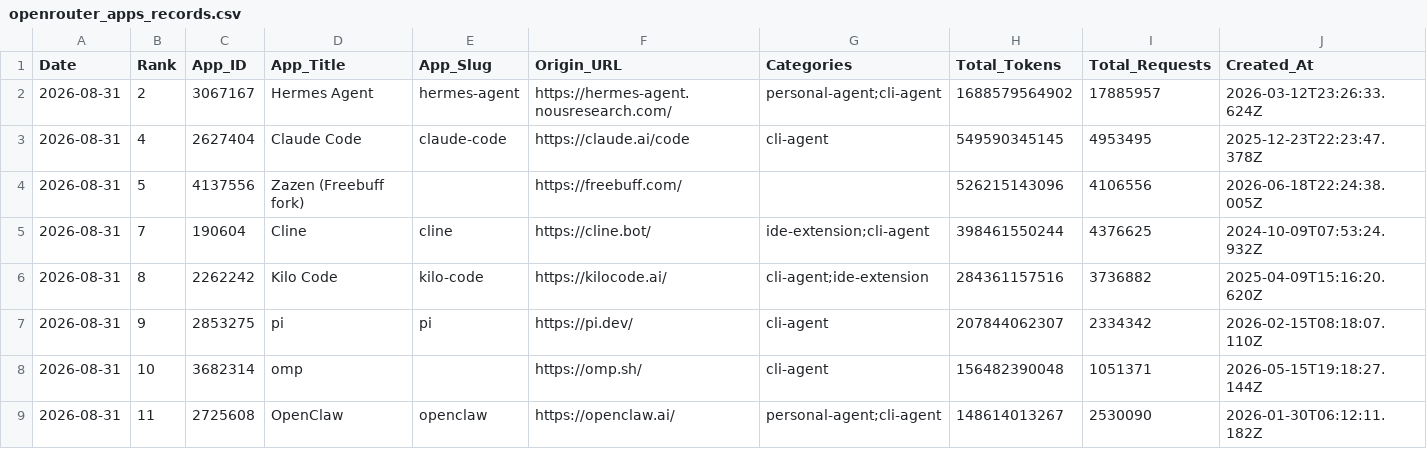
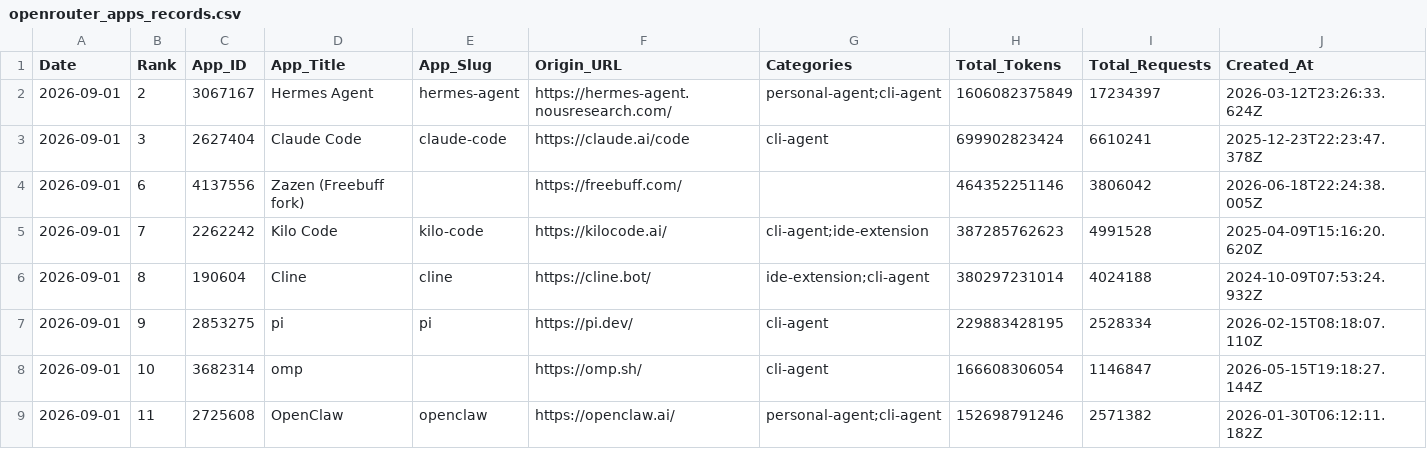
Before and after one commit to Kenneth-Top/workflows-, a CSV file: openrouter_apps_records.csv, drawn as a sheet; only a part is shown; the diff covers the shown part only.

```diff
--- a/openrouter_apps_records.csv
+++ b/openrouter_apps_records.csv
@@ -1,9 +1,9 @@
 Date,Rank,App_ID,App_Title,App_Slug,Origin_URL,Categories,Total_Tokens,Total_Requests,Created_At
-2026-08-31,2,3067167,Hermes Agent,hermes-agent,https://hermes-agent.nousresearch.com/,personal-agent;cli-agent,1688579564902,17885957,2026-03-12T23:26:33.624Z
-2026-08-31,4,2627404,Claude Code,claude-code,https://claude.ai/code,cli-agent,549590345145,4953495,2025-12-23T22:23:47.378Z
-2026-08-31,5,4137556,Zazen (Freebuff fork),,https://freebuff.com/,,526215143096,4106556,2026-06-18T22:24:38.005Z
-2026-08-31,7,190604,Cline,cline,https://cline.bot/,ide-extension;cli-agent,398461550244,4376625,2024-10-09T07:53:24.932Z
-2026-08-31,8,2262242,Kilo Code,kilo-code,https://kilocode.ai/,cli-agent;ide-extension,284361157516,3736882,2025-04-09T15:16:20.620Z
-2026-08-31,9,2853275,pi,pi,https://pi.dev/,cli-agent,207844062307,2334342,2026-02-15T08:18:07.110Z
-2026-08-31,10,3682314,omp,,https://omp.sh/,cli-agent,156482390048,1051371,2026-05-15T19:18:27.144Z
-2026-08-31,11,2725608,OpenClaw,openclaw,https://openclaw.ai/,personal-agent;cli-agent,148614013267,2530090,2026-01-30T06:12:11.182Z
+2026-09-01,2,3067167,Hermes Agent,hermes-agent,https://hermes-agent.nousresearch.com/,personal-agent;cli-agent,1606082375849,17234397,2026-03-12T23:26:33.624Z
+2026-09-01,3,2627404,Claude Code,claude-code,https://claude.ai/code,cli-agent,699902823424,6610241,2025-12-23T22:23:47.378Z
+2026-09-01,6,4137556,Zazen (Freebuff fork),,https://freebuff.com/,,464352251146,3806042,2026-06-18T22:24:38.005Z
+2026-09-01,7,2262242,Kilo Code,kilo-code,https://kilocode.ai/,cli-agent;ide-extension,387285762623,4991528,2025-04-09T15:16:20.620Z
+2026-09-01,8,190604,Cline,cline,https://cline.bot/,ide-extension;cli-agent,380297231014,4024188,2024-10-09T07:53:24.932Z
+2026-09-01,9,2853275,pi,pi,https://pi.dev/,cli-agent,229883428195,2528334,2026-02-15T08:18:07.110Z
+2026-09-01,10,3682314,omp,,https://omp.sh/,cli-agent,166608306054,1146847,2026-05-15T19:18:27.144Z
+2026-09-01,11,2725608,OpenClaw,openclaw,https://openclaw.ai/,personal-agent;cli-agent,152698791246,2571382,2026-01-30T06:12:11.182Z
```
Also changed, not shown: 3 added rows, 3 removed rows and 75 edited cells elsewhere in this file, openrouter_category_usage_records.csv, openrouter_market_share_records.csv, 3 other files.
